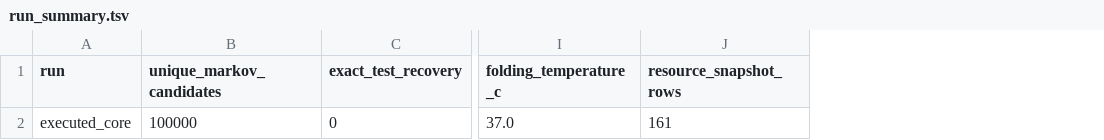
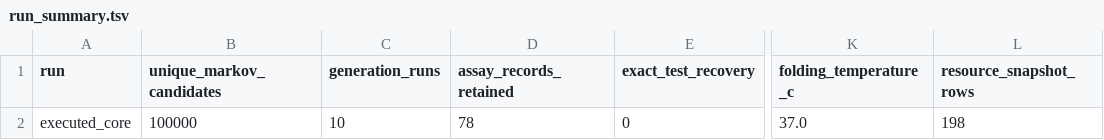
Before and after one commit to Qasim-Hussain-Code/aptamer_selex_generative_design_pipeline, a TSV file: results/run_summary.tsv, drawn as a sheet; only a part is shown, gaps mark what is left out; addresses are those after the commit; the diff names each change by its address in the sheet, - before the commit and + after, or states it on an @@ line.

```diff
--- a/results/run_summary.tsv
+++ b/results/run_summary.tsv
+column C (generation_runs), row 2: 10
+column D (assay_records_retained), row 2: 78
-L2 (resource_snapshot_rows): 161
+L2 (resource_snapshot_rows): 198
```
Also changed, not shown: logs/failures.tsv, results/assay_leakage_audit.tsv, 30 other files.
